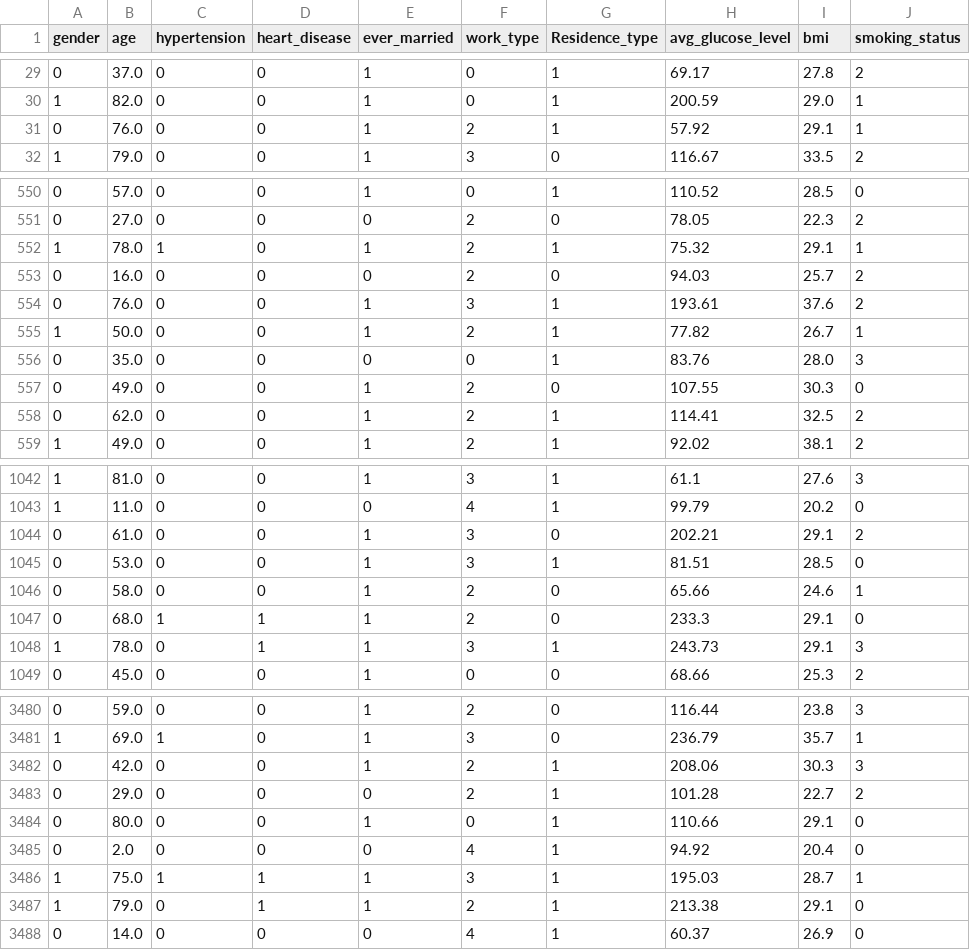
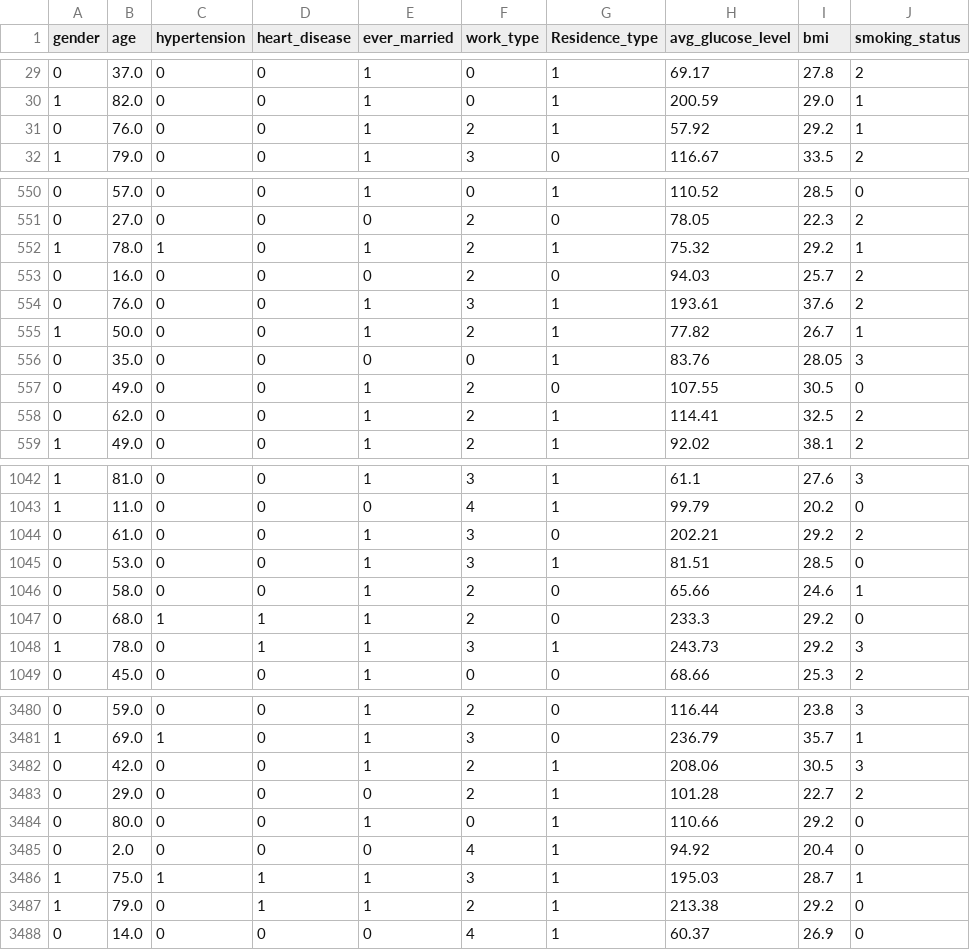
Before and after one commit to tar7nic/StrokeGuard, a CSV file: models/X_train.csv, drawn as a sheet; only a part is shown, gaps mark what is left out; the diff covers the shown part only.

```diff
--- a/models/X_train.csv
+++ b/models/X_train.csv
@@ -30,3 +30,3 @@ gender,age,hypertension,heart_disease,ever_married,work_type,Residence_type,avg_
 1,82.0,0,0,1,0,1,200.59,29.0,1
-0,76.0,0,0,1,2,1,57.92,29.1,1
+0,76.0,0,0,1,2,1,57.92,29.2,1
 1,79.0,0,0,1,3,0,116.67,33.5,2
@@ -551,3 +551,3 @@ gender,age,hypertension,heart_disease,ever_married,work_type,Residence_type,avg_
 0,27.0,0,0,0,2,0,78.05,22.3,2
-1,78.0,1,0,1,2,1,75.32,29.1,1
+1,78.0,1,0,1,2,1,75.32,29.2,1
 0,16.0,0,0,0,2,0,94.03,25.7,2
@@ -555,4 +555,4 @@ gender,age,hypertension,heart_disease,ever_married,work_type,Residence_type,avg_
 1,50.0,0,0,1,2,1,77.82,26.7,1
-0,35.0,0,0,0,0,1,83.76,28.0,3
-0,49.0,0,0,1,2,0,107.55,30.3,0
+0,35.0,0,0,0,0,1,83.76,28.05,3
+0,49.0,0,0,1,2,0,107.55,30.5,0
 0,62.0,0,0,1,2,1,114.41,32.5,2
@@ -1043,7 +1043,7 @@ gender,age,hypertension,heart_disease,ever_married,work_type,Residence_type,avg_
 1,11.0,0,0,0,4,1,99.79,20.2,0
-0,61.0,0,0,1,3,0,202.21,29.1,2
+0,61.0,0,0,1,3,0,202.21,29.2,2
 0,53.0,0,0,1,3,1,81.51,28.5,0
 0,58.0,0,0,1,2,0,65.66,24.6,1
-0,68.0,1,1,1,2,0,233.3,29.1,0
-1,78.0,0,1,1,3,1,243.73,29.1,3
+0,68.0,1,1,1,2,0,233.3,29.2,0
+1,78.0,0,1,1,3,1,243.73,29.2,3
 0,45.0,0,0,1,0,0,68.66,25.3,2
@@ -3481,8 +3481,8 @@ gender,age,hypertension,heart_disease,ever_married,work_type,Residence_type,avg_
 1,69.0,1,0,1,3,0,236.79,35.7,1
-0,42.0,0,0,1,2,1,208.06,30.3,3
+0,42.0,0,0,1,2,1,208.06,30.5,3
 0,29.0,0,0,0,2,1,101.28,22.7,2
-0,80.0,0,0,1,0,1,110.66,29.1,0
+0,80.0,0,0,1,0,1,110.66,29.2,0
 0,2.0,0,0,0,4,1,94.92,20.4,0
 1,75.0,1,1,1,3,1,195.03,28.7,1
-1,79.0,0,1,1,2,1,213.38,29.1,0
+1,79.0,0,1,1,2,1,213.38,29.2,0
 0,14.0,0,0,0,4,1,60.37,26.9,0
```
Also changed, not shown: 138 edited cells elsewhere in this file, models/X_test.csv, models/X_test_fe.csv, 24 other files.
